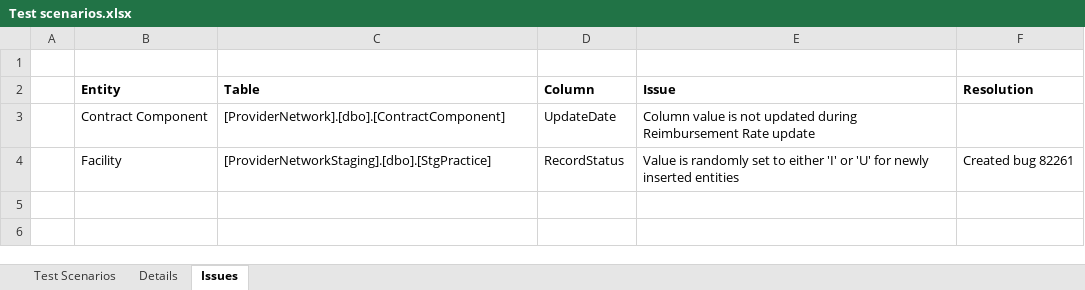
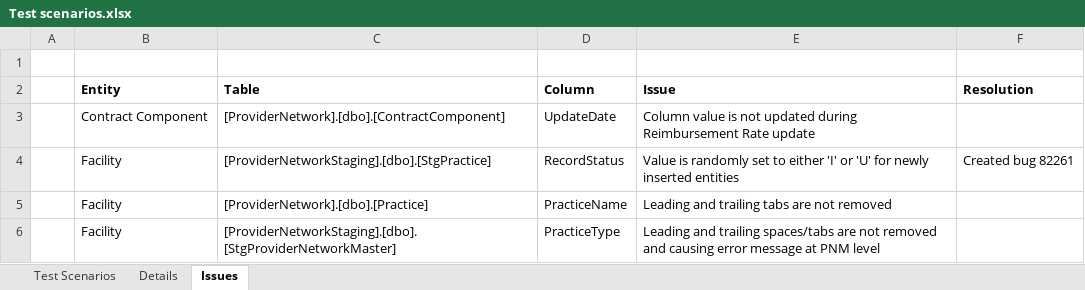
Before and after one commit to dseyfullin/Bulk_Upload_Automation, an Excel workbook: Test scenarios.xlsx, sheet Issues, drawn as a sheet; values as stored, in another font and other column widths than the file's, no borders; the diff names each change by its address in the sheet, - before the commit and + after, or states it on an @@ line.

```diff
--- a/Test scenarios.xlsx (sheet Issues)
+++ b/Test scenarios.xlsx (sheet Issues)
+row 5:  | Facility | [ProviderNetwork].[dbo].[Practice] | PracticeName | Leading and trailing tabs are not removed
+row 6:  | Facility | [ProviderNetworkStaging].[dbo].[StgProviderNetworkMaster] | PracticeType | Leading and trailing spaces/tabs are not removed and causing error message at PNM level
```
Also changed, not shown: sheet Test Scenarios.
